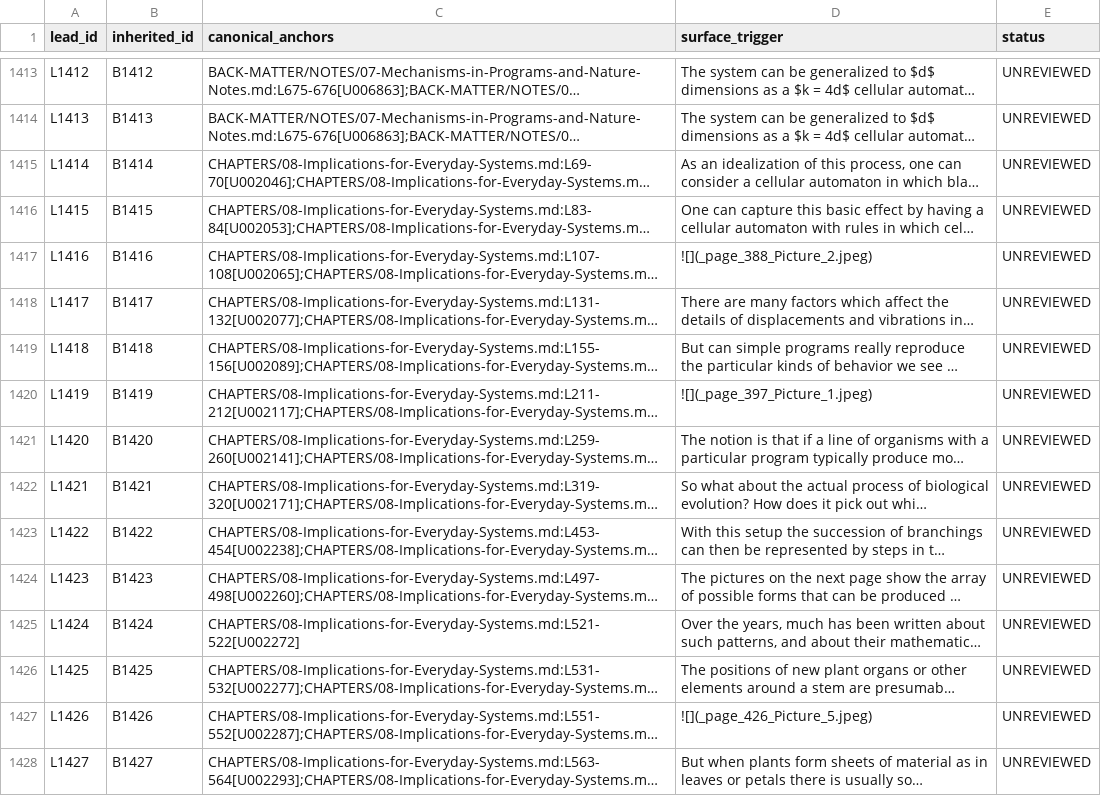
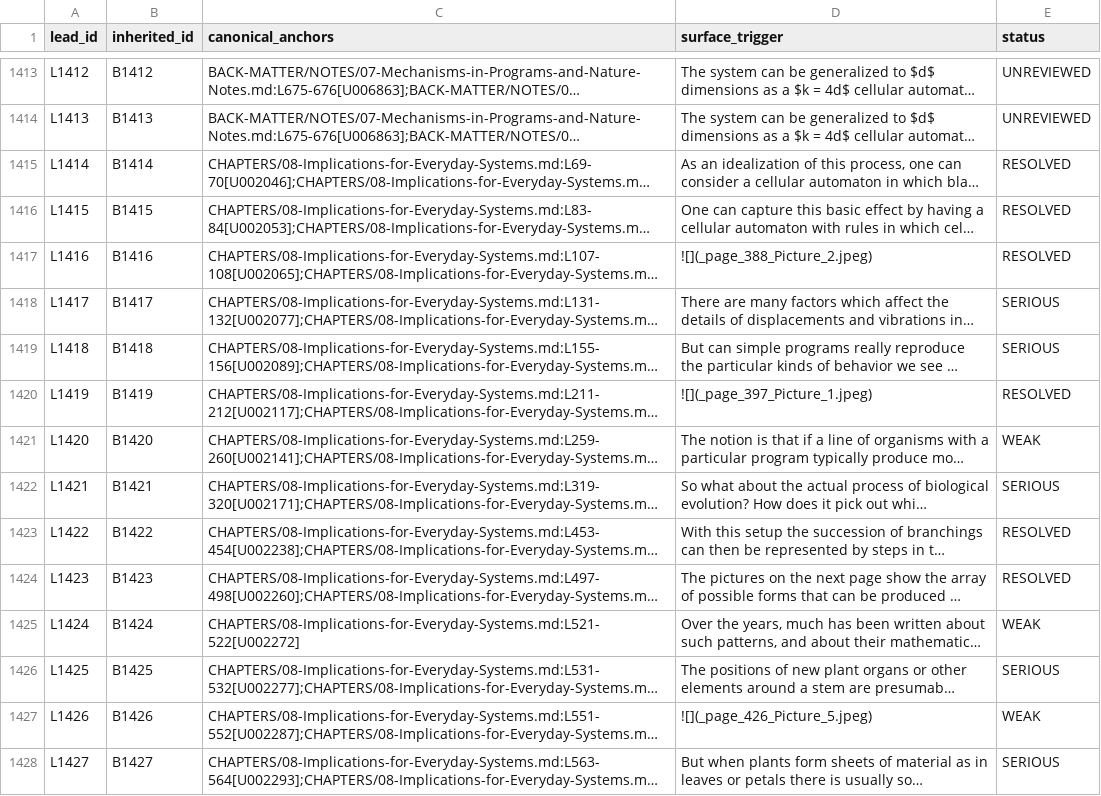
Before and after one commit to commotum/ankos, a CSV file: goal-5/raw-leads.csv, drawn as a sheet; only a part is shown, gaps mark what is left out; long unchanged cells end in …; the diff covers the shown part only; the diff names each change by its address in the sheet, - before the commit and + after, or states it on an @@ line.

```diff
--- a/goal-5/raw-leads.csv
+++ b/goal-5/raw-leads.csv
-E1415:E1417 (status): UNREVIEWED
+E1415:E1417 (status): RESOLVED
-E1418:E1419 (status): UNREVIEWED
+E1418:E1419 (status): SERIOUS
-E1420 (status): UNREVIEWED
+E1420 (status): RESOLVED
-E1421 (status): UNREVIEWED
+E1421 (status): WEAK
-E1422 (status): UNREVIEWED
+E1422 (status): SERIOUS
-E1423:E1424 (status): UNREVIEWED
+E1423:E1424 (status): RESOLVED
-E1425 (status): UNREVIEWED
+E1425 (status): WEAK
-E1426 (status): UNREVIEWED
+E1426 (status): SERIOUS
-E1427 (status): UNREVIEWED
+E1427 (status): WEAK
-E1428 (status): UNREVIEWED
+E1428 (status): SERIOUS
```
Also changed, not shown: 4 added rows and 50 edited cells elsewhere in this file, 4 other files.
